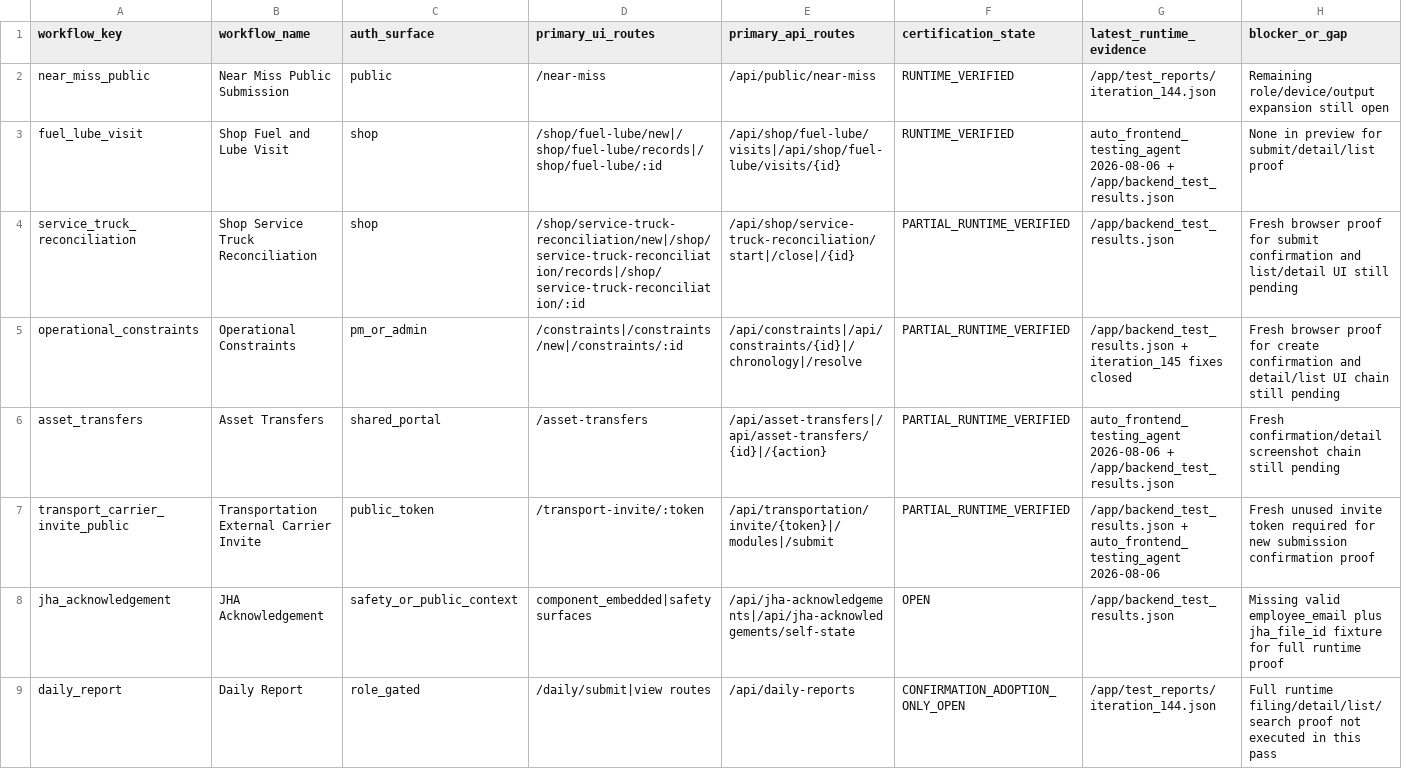
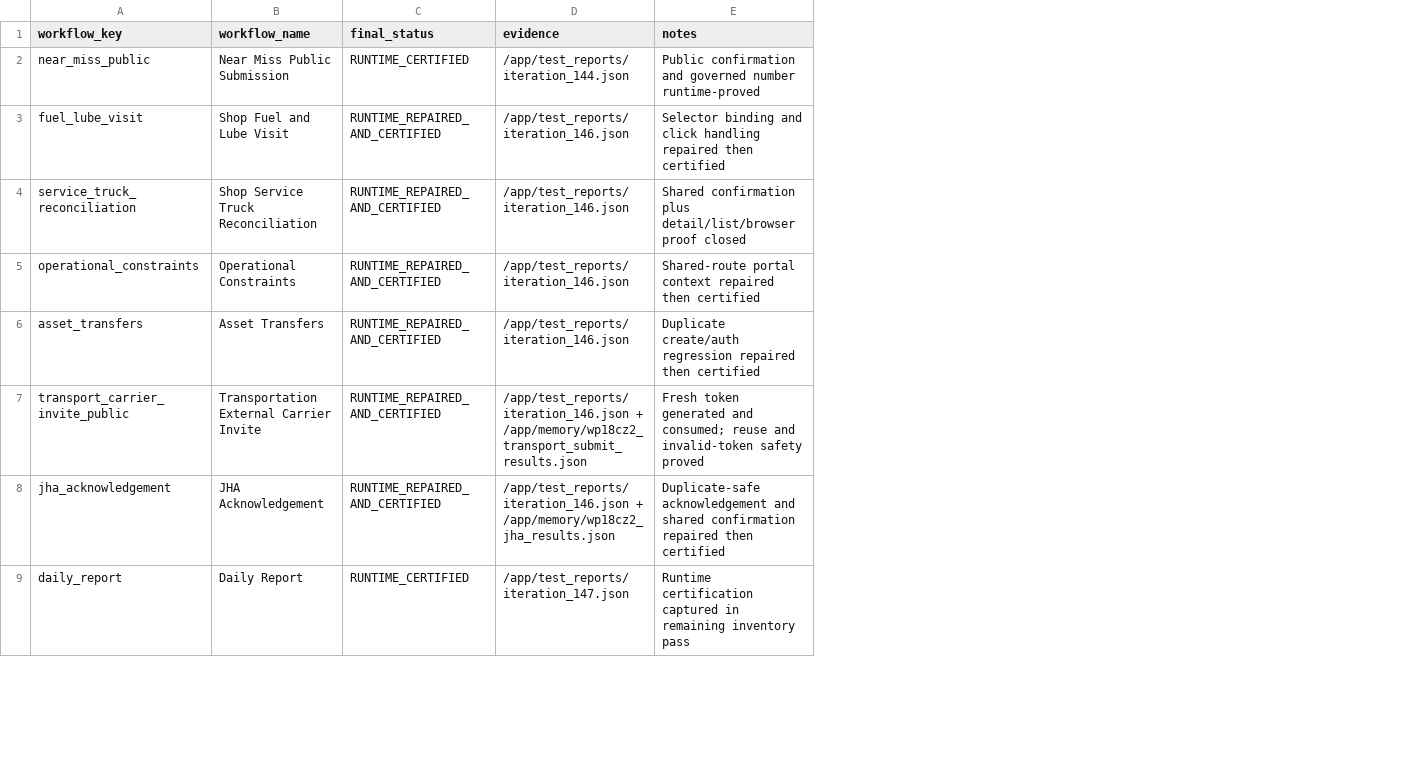
Before and after one commit to Judd-19851202/MASCI-OPS-08-15-26-11-30am, a CSV file: memory/WP18CZ_SUBMISSION_WORKFLOW_INVENTORY.csv, drawn as a sheet; only a part is shown; removed rows and columns are numbered as before the commit, all else as after; the diff names each change by its address in the sheet, - before the commit and + after, or states it on an @@ line.

```diff
--- a/memory/WP18CZ_SUBMISSION_WORKFLOW_INVENTORY.csv
+++ b/memory/WP18CZ_SUBMISSION_WORKFLOW_INVENTORY.csv
-column C (auth_surface), rows 2-9: public | shop | shop | pm_or_admin | shared_portal | public_token | safety_or_public_context | role_gated
-column D (primary_ui_routes), rows 2-9: /near-miss | /shop/fuel-lube/new|/shop/fuel-lube/records|/shop/fuel-lube/:id | /shop/service-truck-reconciliation/new|/shop/service-truck-reconciliation/records|/shop/service-truck-reconciliation/:id | /constraints|/constraints/new|/constraints/:id | /asset-transfers | /transport-invite/:token | component_embedded|safety surfaces | /daily/submit|view routes
-column E (primary_api_routes), rows 2-9: /api/public/near-miss | /api/shop/fuel-lube/visits|/api/shop/fuel-lube/visits/{id} | /api/shop/service-truck-reconciliation/start|/close|/{id} | /api/constraints|/api/constraints/{id}|/chronology|/resolve | /api/asset-transfers|/api/asset-transfers/{id}|/{action} | /api/transportation/invite/{token}|/modules|/submit | /api/jha-acknowledgements|/api/jha-acknowledgements/self-state | /api/daily-reports
-column F (certification_state), rows 2-9: RUNTIME_VERIFIED | RUNTIME_VERIFIED | PARTIAL_RUNTIME_VERIFIED | PARTIAL_RUNTIME_VERIFIED | PARTIAL_RUNTIME_VERIFIED | PARTIAL_RUNTIME_VERIFIED | OPEN | CONFIRMATION_ADOPTION_ONLY_OPEN
-column G (latest_runtime_evidence), rows 2-9: /app/test_reports/iteration_144.json | auto_frontend_testing_agent 2026-08-06 + /app/backend_test_results.json | /app/backend_test_results.json | /app/backend_test_results.json + iteration_145 fixes closed | auto_frontend_testing_agent 2026-08-06 + /app/backend_test_results.json | /app/backend_test_results.json + auto_frontend_testing_agent 2026-08-06 | /app/backend_test_results.json | /app/test_reports/iteration_144.json
-column H (blocker_or_gap), rows 2-9: Remaining role/device/output expansion still open | None in preview for submit/detail/list proof | Fresh browser proof for submit confirmation and list/detail UI still pending | Fresh browser proof for create confirmation and detail/list UI chain still pending | Fresh confirmation/detail screenshot chain still pending | Fresh unused invite token required for new submission confirmation proof | Missing valid employee_email plus jha_file_id fixture for full runtime proof | Full runtime filing/detail/list/search proof not executed in this pass
+column C (final_status), rows 2-9: RUNTIME_CERTIFIED | RUNTIME_REPAIRED_AND_CERTIFIED | RUNTIME_REPAIRED_AND_CERTIFIED | RUNTIME_REPAIRED_AND_CERTIFIED | RUNTIME_REPAIRED_AND_CERTIFIED | RUNTIME_REPAIRED_AND_CERTIFIED | RUNTIME_REPAIRED_AND_CERTIFIED | RUNTIME_CERTIFIED
+column D (evidence), rows 2-9: /app/test_reports/iteration_144.json | /app/test_reports/iteration_146.json | /app/test_reports/iteration_146.json | /app/test_reports/iteration_146.json | /app/test_reports/iteration_146.json | /app/test_reports/iteration_146.json + /app/memory/wp18cz2_transport_submit_results.json | /app/test_reports/iteration_146.json + /app/memory/wp18cz2_jha_results.json | /app/test_reports/iteration_147.json
+column E (notes), rows 2-9: Public confirmation and governed number runtime-proved | Selector binding and click handling repaired then certified | Shared confirmation plus detail/list/browser proof closed | Shared-route portal context repaired then certified | Duplicate create/auth regression repaired then certified | Fresh token generated and consumed; reuse and invalid-token safety proved | Duplicate-safe acknowledgement and shared confirmation repaired then certified | Runtime certification captured in remaining inventory pass
```
Also changed, not shown: memory/WP18CZ_DOWNSTREAM_NUMBER_TRACEABILITY_REGISTER.csv, memory/WP18CZ_FILED_STATUS_CONSISTENCY_REGISTER.csv, 15 other files.
